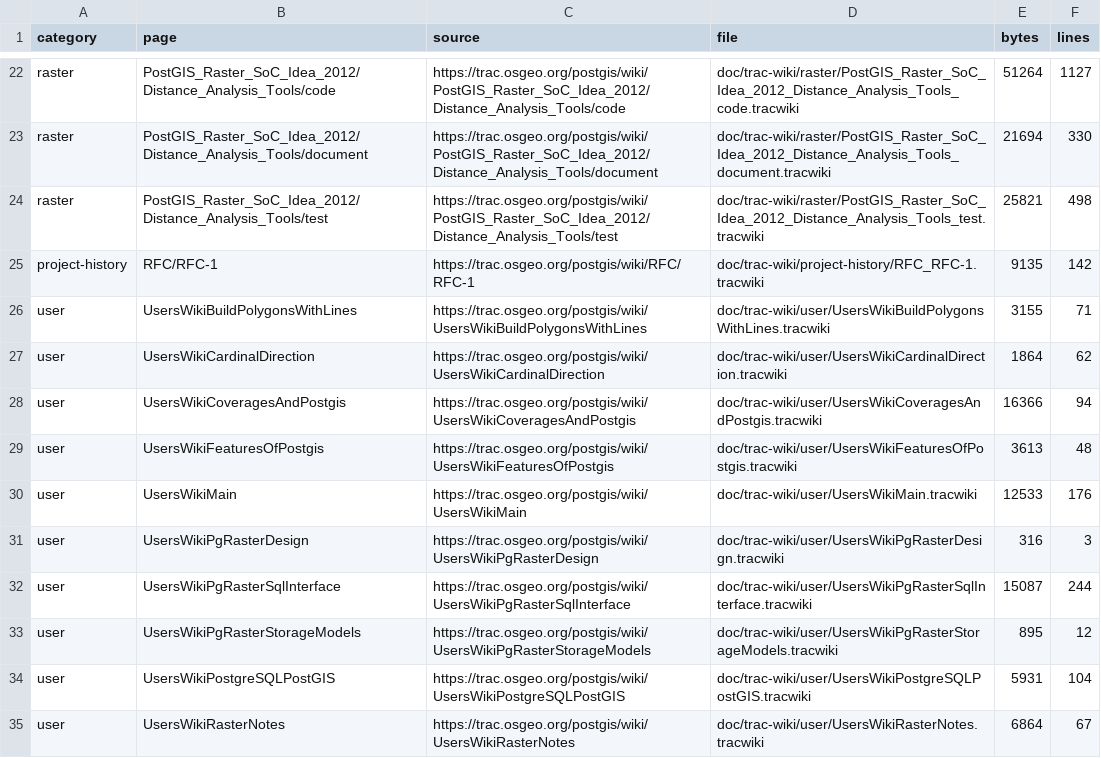
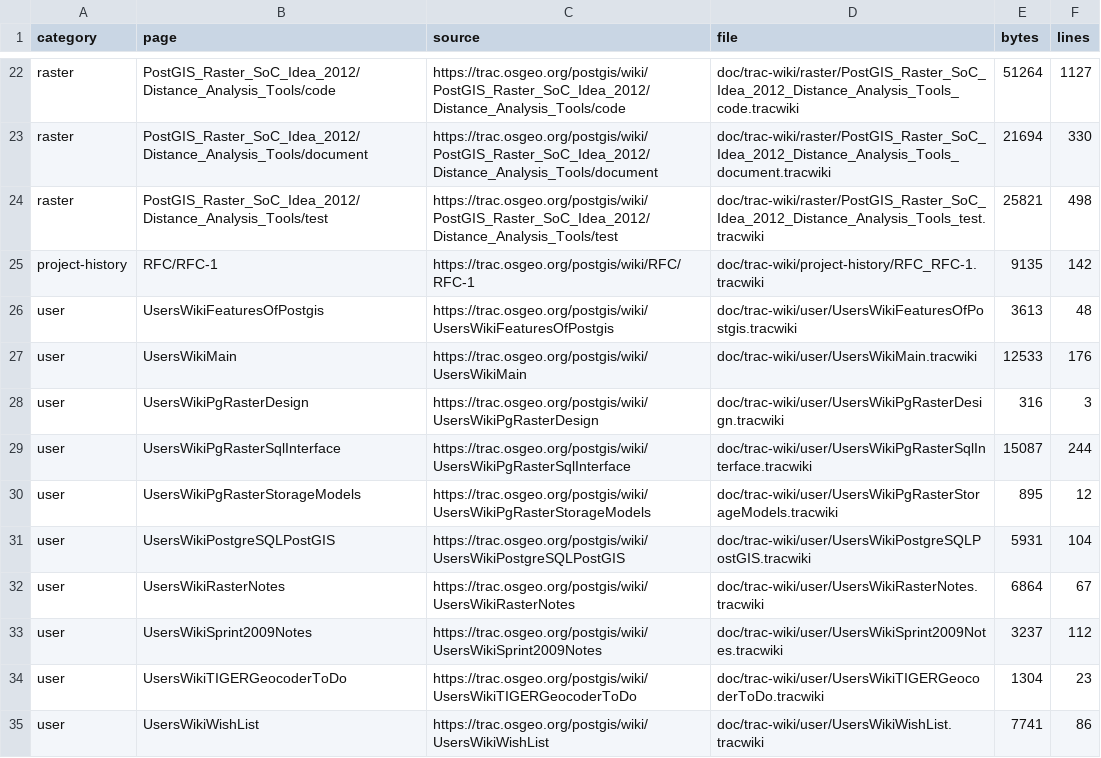
Before and after one commit to Komzpa/postgis, a TSV file: doc/trac-wiki/MANIFEST.tsv, drawn as a sheet; only a part is shown, gaps mark what is left out; the shorter side is filled out with more unchanged rows; the diff names each change by its address in the sheet, - before the commit and + after, or states it on an @@ line.

Commit message:
doc: fold user cookbook wiki notes

```diff
--- a/doc/trac-wiki/MANIFEST.tsv
+++ b/doc/trac-wiki/MANIFEST.tsv
-row 26: user | UsersWikiBuildPolygonsWithLines | https://trac.osgeo.org/postgis/wiki/UsersWikiBuildPolygonsWithLines | doc/trac-wiki/user/UsersWikiBuildPolygonsWithLines.tracwiki | 3155 | 71
-row 27: user | UsersWikiCardinalDirection | https://trac.osgeo.org/postgis/wiki/UsersWikiCardinalDirection | doc/trac-wiki/user/UsersWikiCardinalDirection.tracwiki | 1864 | 62
-row 28: user | UsersWikiCoveragesAndPostgis | https://trac.osgeo.org/postgis/wiki/UsersWikiCoveragesAndPostgis | doc/trac-wiki/user/UsersWikiCoveragesAndPostgis.tracwiki | 16366 | 94
```
Also changed, not shown: 7 other files.
